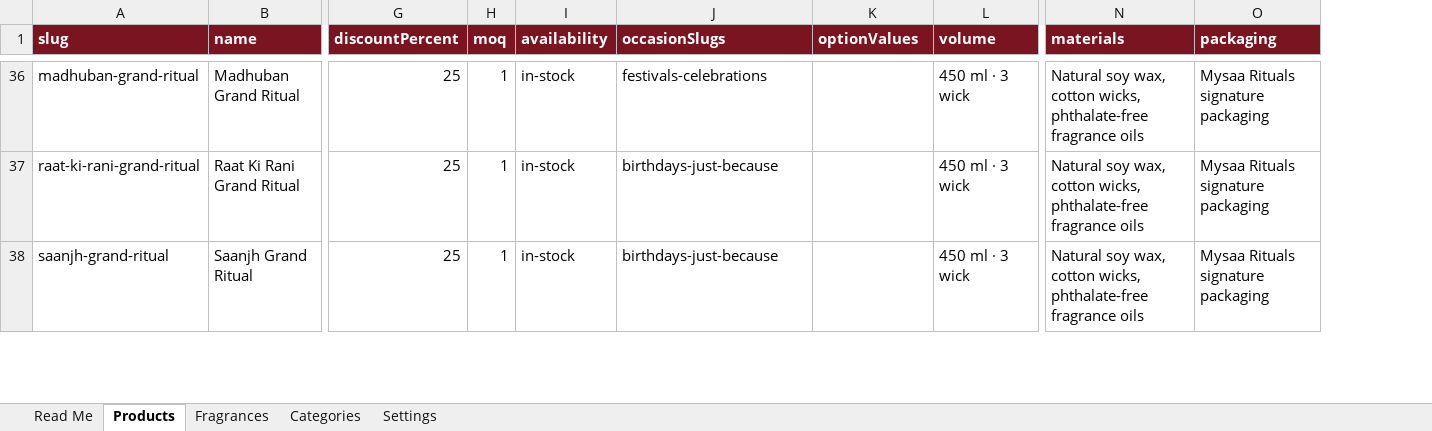
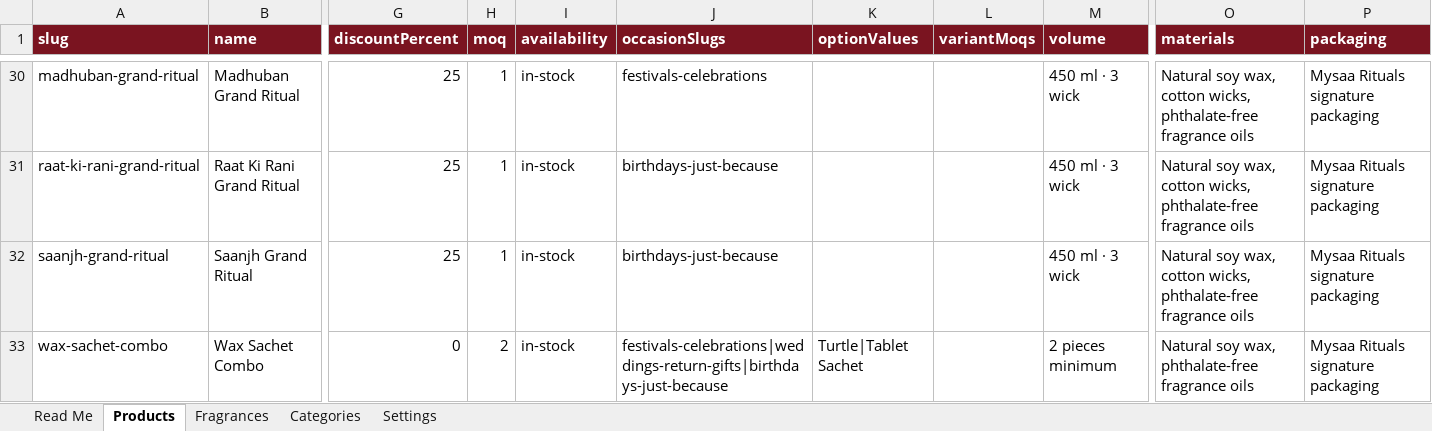
Before and after one commit to mysaarituals/mysaa_website, an Excel workbook: data/mysaa_products.xlsx, sheet Products, drawn as a sheet; only a part is shown, gaps mark what is left out; values as stored, in another font and other column widths than the file's, no borders; rows hold the shown columns only; the diff covers the shown part only; the diff names each change by its address in the sheet, - before the commit and + after, or states it on an @@ line.

Commit message:
wax sachetadded

```diff
--- a/data/mysaa_products.xlsx (sheet Products)
+++ b/data/mysaa_products.xlsx (sheet Products)
+column L (variantMoqs), empty
+row 33: wax-sachet-combo | Wax Sachet Combo | 0 | 2 | in-stock | festivals-celebrations|weddings-return-gifts|birthdays-just-because | Turtle|Tablet Sachet |  | 2 pieces minimum | Natural soy wax, phthalate-free fragrance oils | Mysaa Rituals signature packaging
```
Also changed, not shown: 6 removed rows and 6 edited cells elsewhere in this sheet, sheet Read Me, sheet Categories, 25 other files.
